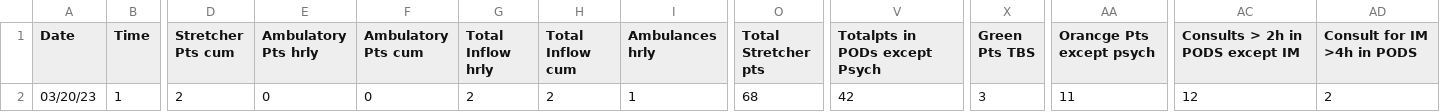
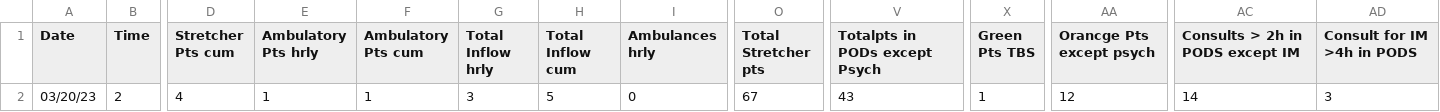
Before and after one commit to drdevinhopkins/hourly-report, a CSV file: data/current.csv, drawn as a sheet; only a part is shown, gaps mark what is left out; the diff covers the shown part only; the diff names each change by its address in the sheet, - before the commit and + after, or states it on an @@ line.

```diff
--- a/data/current.csv
+++ b/data/current.csv
-B2 (Time): 1
+B2 (Time): 2
-D2 (Stretcher Pts cum): 2
+D2 (Stretcher Pts cum): 4
-E2 (Ambulatory Pts hrly): 0
+E2 (Ambulatory Pts hrly): 1
-F2 (Ambulatory Pts cum): 0
+F2 (Ambulatory Pts cum): 1
-G2 (Total Inflow hrly): 2
+G2 (Total Inflow hrly): 3
-H2 (Total Inflow cum): 2
+H2 (Total Inflow cum): 5
-I2 (Ambulances hrly): 1
+I2 (Ambulances hrly): 0
-O2 (Total Stretcher pts): 68
+O2 (Total Stretcher pts): 67
-V2 (Totalpts in PODs except Psych): 42
+V2 (Totalpts in PODs except Psych): 43
-X2 (Green Pts TBS): 3
+X2 (Green Pts TBS): 1
-AA2 (Orancge Pts except psych): 11
+AA2 (Orancge Pts except psych): 12
-AC2 (Consults > 2h in PODS except IM): 12
+AC2 (Consults > 2h in PODS except IM): 14
-AD2 (Consult for IM >4h in PODS): 2
+AD2 (Consult for IM >4h in PODS): 3
```
Also changed, not shown: 9 edited cells elsewhere in this file, data/daily-weather.csv, data/recent.csv, 2 other files.
